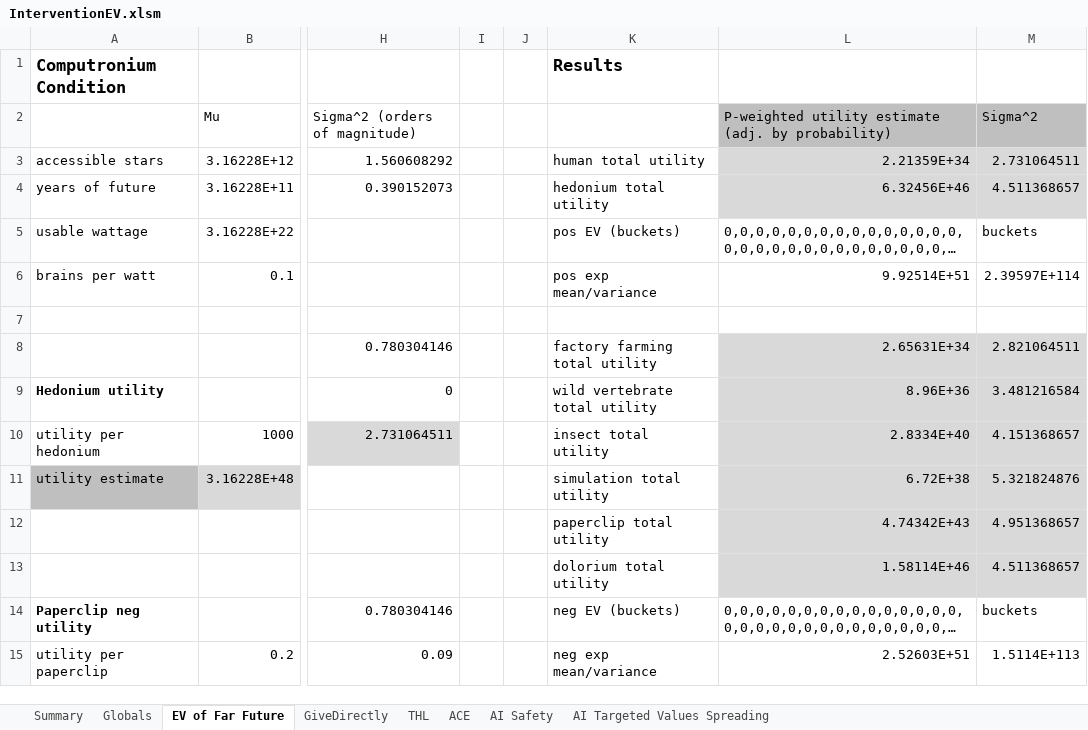
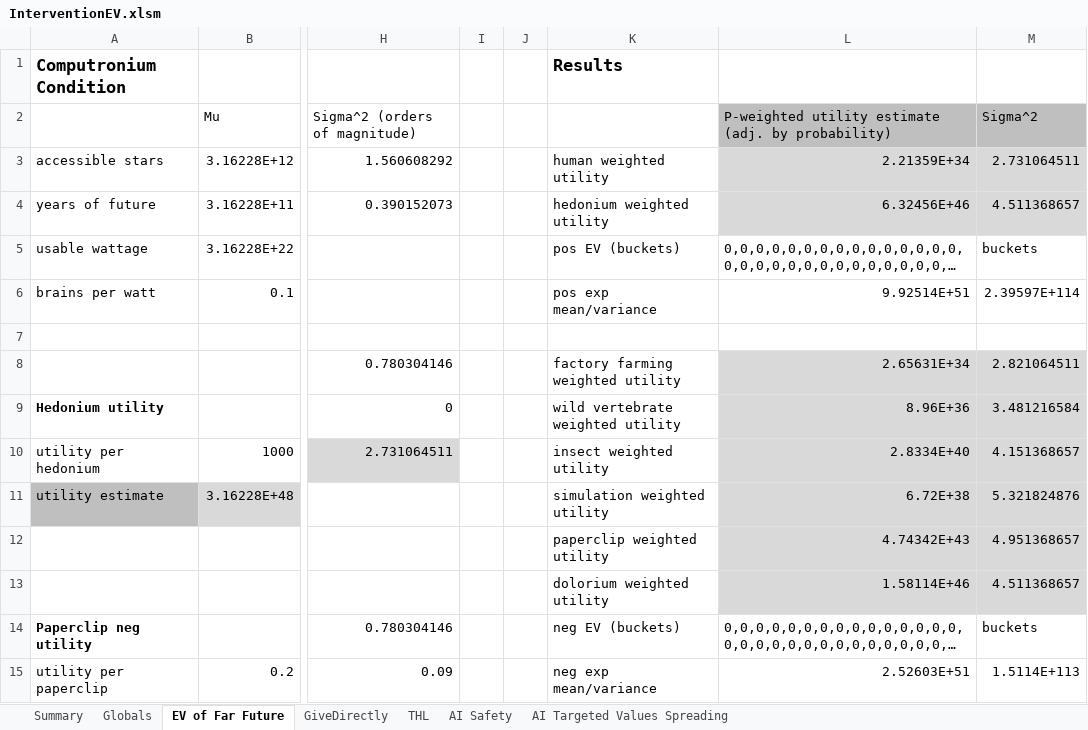
Before and after one commit to michaeldickens/Intervention-Quantitative-Model, an Excel workbook: InterventionEV.xlsm, sheet EV of Far Future, drawn as a sheet; only a part is shown, gaps mark what is left out; long unchanged cells end in …; values as stored, in another font and other column widths than the file's, no borders; the diff names each change by its address in the sheet, - before the commit and + after, or states it on an @@ line.

Commit message:
Removed negative part of THL b/c it made calculations more complex and was not that helpful. Added effect on hedonium for THL and AI-targeted values spreading.

```diff
--- a/InterventionEV.xlsm (sheet EV of Far Future)
+++ b/InterventionEV.xlsm (sheet EV of Far Future)
-sheet tab: ACE
-K3: human total utility
+K3: human weighted utility
-K4: hedonium total utility
+K4: hedonium weighted utility
-K8: factory farming total utility
+K8: factory farming weighted utility
-K9: wild vertebrate total utility
+K9: wild vertebrate weighted utility
-K10: insect total utility
+K10: insect weighted utility
-K11: simulation total utility
+K11: simulation weighted utility
-K12: paperclip total utility
+K12: paperclip weighted utility
-K13: dolorium total utility
+K13: dolorium weighted utility
```
Also changed, not shown: sheet THL, sheet Summary, sheet AI Targeted Values Spreading, sheet GiveDirectly, sheet Globals, sheet AI Safety, formulas that keep their value, charts or pictures.
